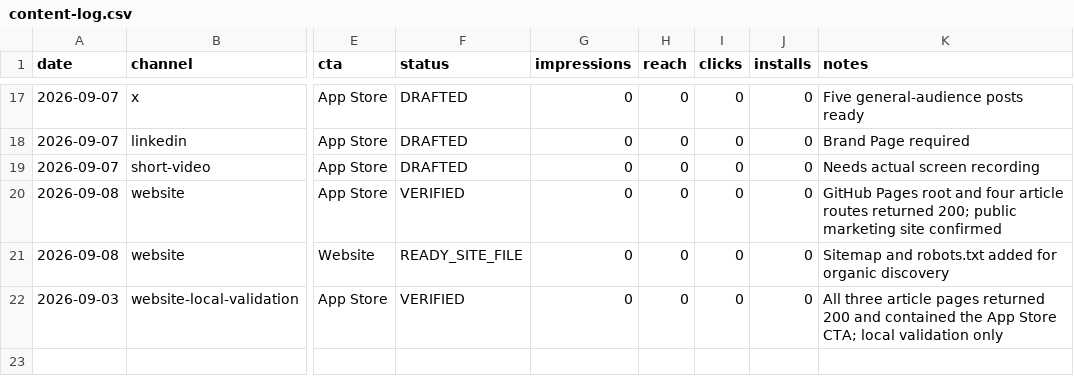
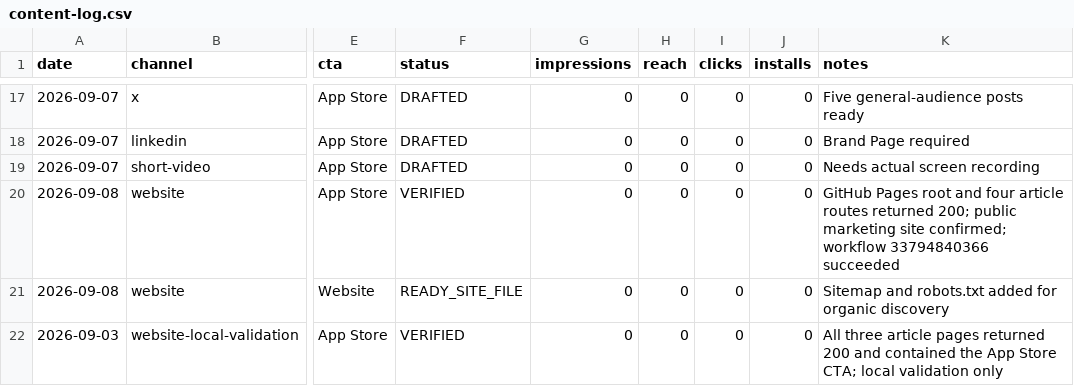
Before and after one commit to aditigosar235/pebblemindai, a CSV file: growth/content-log.csv, drawn as a sheet; only a part is shown, gaps mark what is left out; the diff names each change by its address in the sheet, - before the commit and + after, or states it on an @@ line.

Commit message:
Log successful marketing site deployment

```diff
--- a/growth/content-log.csv
+++ b/growth/content-log.csv
-K20 (notes): …marketing site confirmed
+K20 (notes): …marketing site confirmed; workflow 33794840366 succeeded
```
